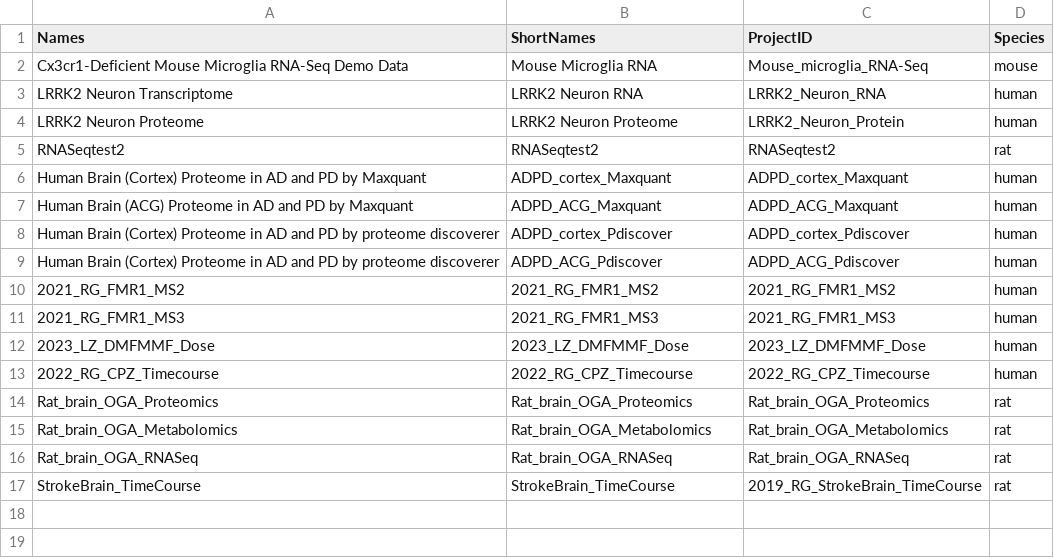
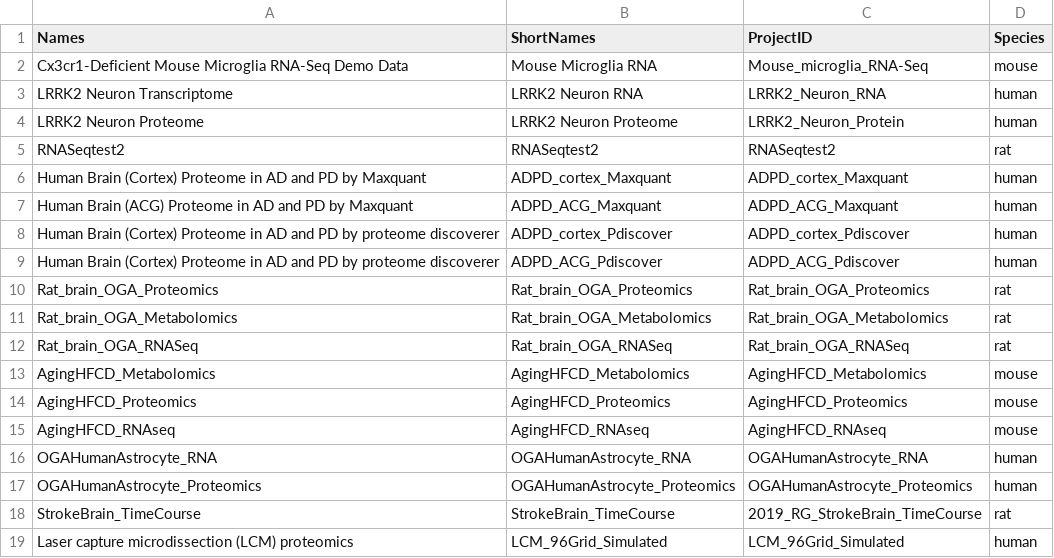
Before and after one commit to interactivereport/xOmicsShiny, a CSV file: data/saved_projectsNEW.csv, drawn as a sheet; removed rows and columns are numbered as before the commit, all else as after; the diff names each change by its address in the sheet, - before the commit and + after, or states it on an @@ line.

Commit message:
add LCM demo data

```diff
--- a/data/saved_projectsNEW.csv
+++ b/data/saved_projectsNEW.csv
-row 10: 2021_RG_FMR1_MS2 | 2021_RG_FMR1_MS2 | 2021_RG_FMR1_MS2 | human
-row 11: 2021_RG_FMR1_MS3 | 2021_RG_FMR1_MS3 | 2021_RG_FMR1_MS3 | human
-row 12: 2023_LZ_DMFMMF_Dose | 2023_LZ_DMFMMF_Dose | 2023_LZ_DMFMMF_Dose | human
-row 13: 2022_RG_CPZ_Timecourse | 2022_RG_CPZ_Timecourse | 2022_RG_CPZ_Timecourse | human
+row 13: AgingHFCD_Metabolomics | AgingHFCD_Metabolomics | AgingHFCD_Metabolomics | mouse
+row 14: AgingHFCD_Proteomics | AgingHFCD_Proteomics | AgingHFCD_Proteomics | mouse
+row 15: AgingHFCD_RNAseq | AgingHFCD_RNAseq | AgingHFCD_RNAseq | mouse
+row 16: OGAHumanAstrocyte_RNA | OGAHumanAstrocyte_RNA | OGAHumanAstrocyte_RNA | human
+row 17: OGAHumanAstrocyte_Proteomics | OGAHumanAstrocyte_Proteomics | OGAHumanAstrocyte_Proteomics | human
+row 19: Laser capture microdissection (LCM) proteomics | LCM_96Grid_Simulated | LCM_96Grid_Simulated | human
```
Also changed, not shown: 2 other files.
